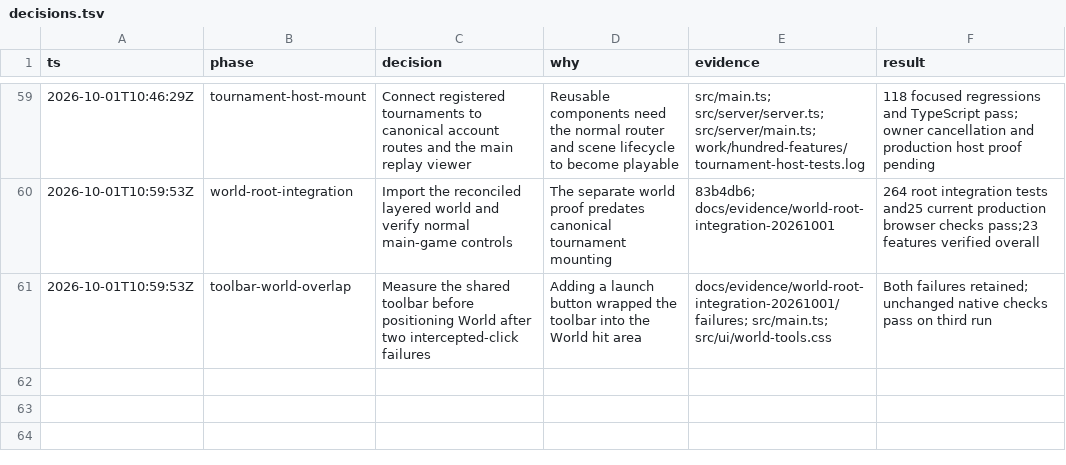
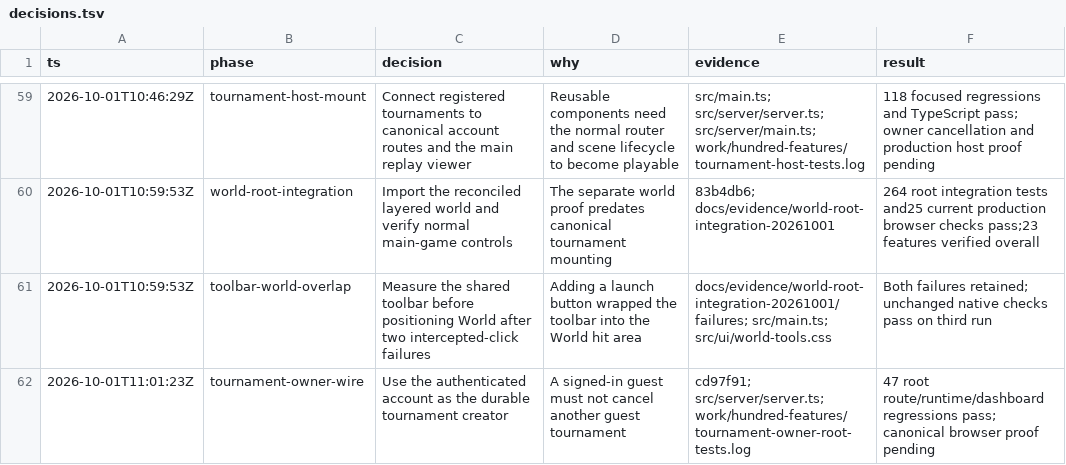
Before and after one commit to callmemorgan/orcs-vs-fairies, a TSV file: docs/features/decisions.tsv, drawn as a sheet; only a part is shown, gaps mark what is left out; the diff names each change by its address in the sheet, - before the commit and + after, or states it on an @@ line.

```diff
--- a/docs/features/decisions.tsv
+++ b/docs/features/decisions.tsv
+row 62: 2026-10-01T11:01:23Z | tournament-owner-wire | Use the authenticated account as the durable tournament creator | A signed-in guest must not cancel another guest tournament | cd97f91; src/server/server.ts; work/hundred-features/tournament-owner-root-tests.log | 47 root route/runtime/dashboard regressions pass; canonical browser proof pending
```
Also changed, not shown: 1 other file.
